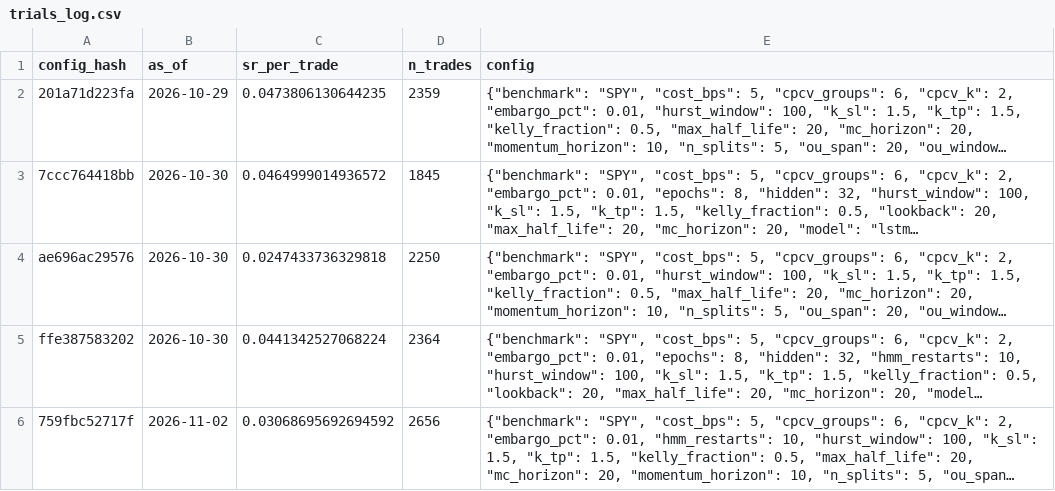
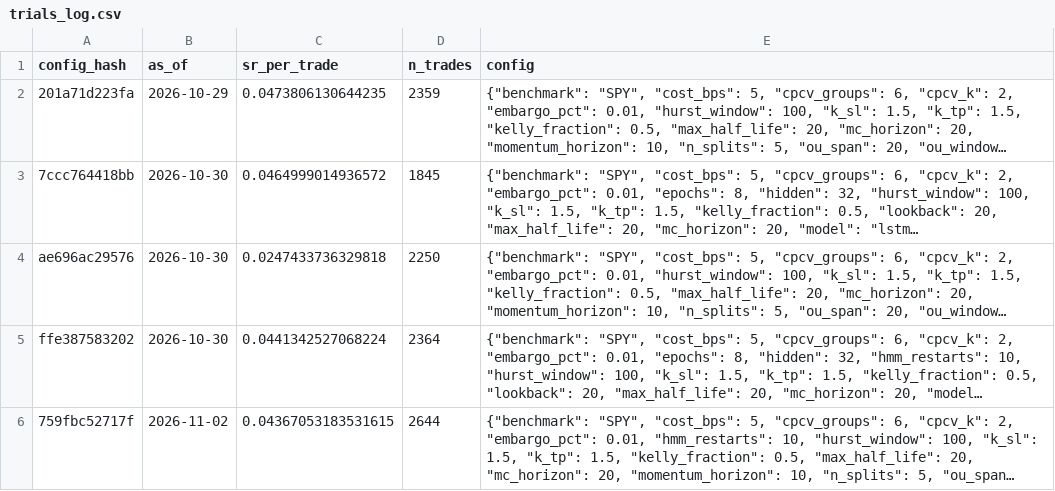
Before and after one commit to Pipe199x/StockSentinel, a CSV file: docs/data/history/trials_log.csv, drawn as a sheet; long unchanged cells end in …; the diff names each change by its address in the sheet, - before the commit and + after, or states it on an @@ line.

```diff
--- a/docs/data/history/trials_log.csv
+++ b/docs/data/history/trials_log.csv
-C6 (sr_per_trade): 0.03068695692694592
+C6 (sr_per_trade): 0.04367053183531615
-D6 (n_trades): 2656
+D6 (n_trades): 2644
```
Also changed, not shown: docs/data/history/signals_history.csv, 5 other files.
